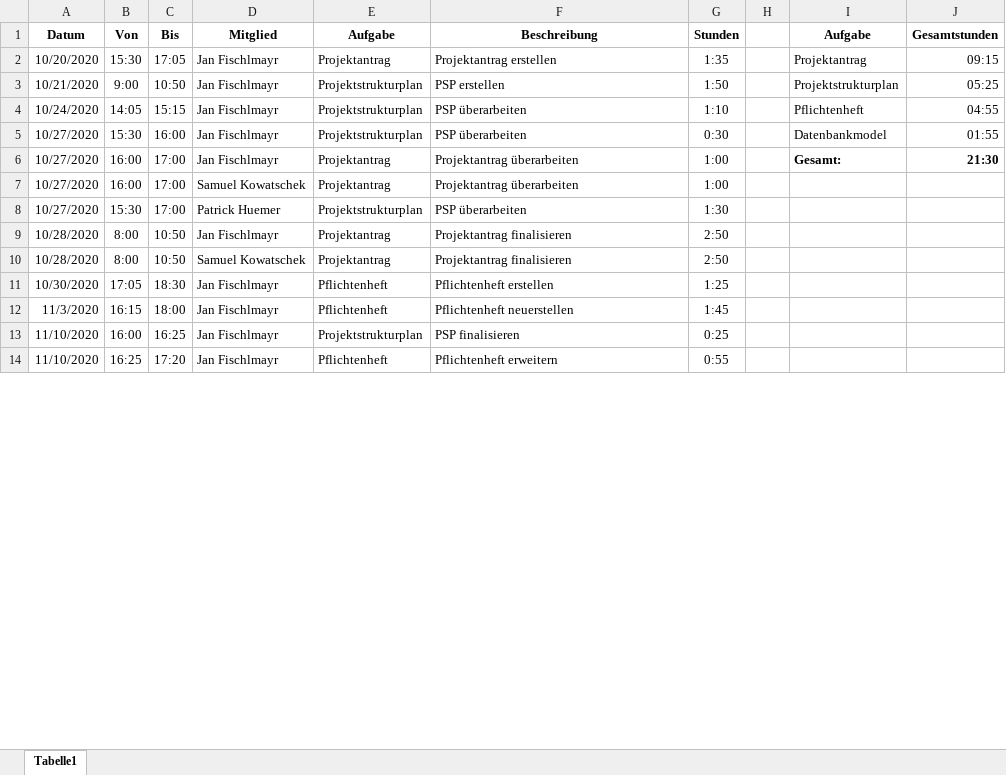
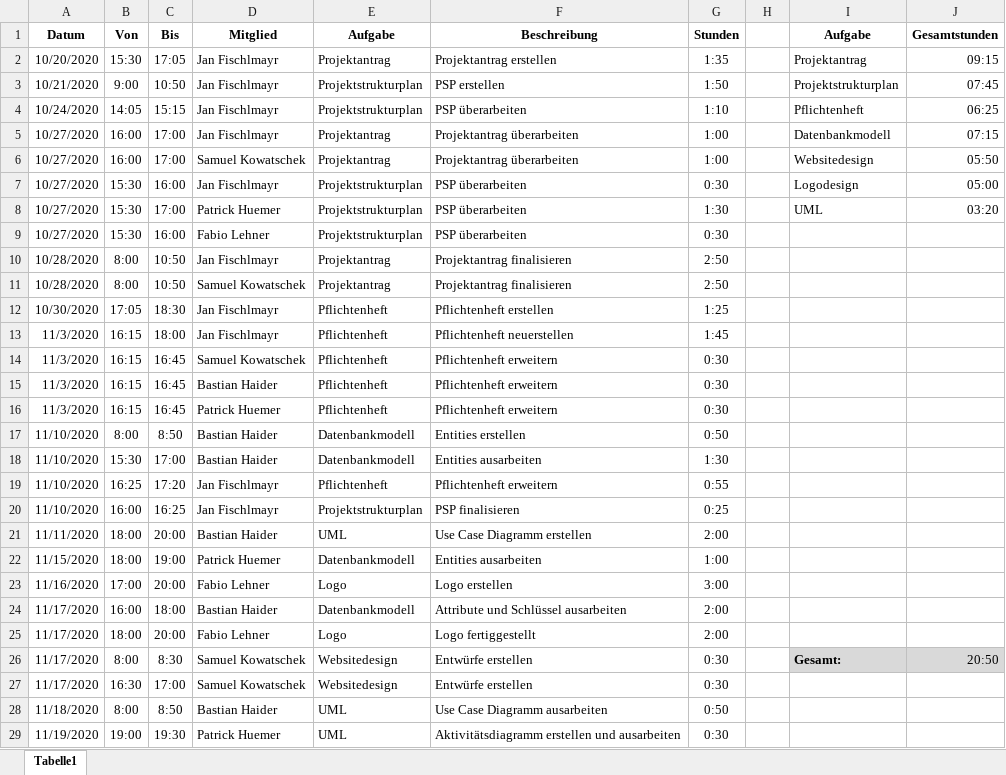
Before and after one commit to jfischlmayr/just, an Excel workbook: Documents/4CHIF_JUST_Stundenprotokoll.xlsx, sheet Tabelle1, drawn as a sheet; only a part is shown; values as stored, in another font and other column widths than the file's, no borders; table styles not drawn; removed rows and columns are numbered as before the commit, all else as after; the diff covers the shown part only; the diff names each change by its address in the sheet, - before the commit and + after, or states it on an @@ line.

Commit message:
Stundenprotokoll erweitert

```diff
--- a/Documents/4CHIF_JUST_Stundenprotokoll.xlsx (sheet Tabelle1)
+++ b/Documents/4CHIF_JUST_Stundenprotokoll.xlsx (sheet Tabelle1)
-J3 (Gesamtstunden): 05:25
+J3 (Gesamtstunden): 07:45
-J4 (Gesamtstunden): 04:55
+J4 (Gesamtstunden): 06:25
-row 5: 10/27/2020 | 15:30 | 16:00 | Jan Fischlmayr | Projektstrukturplan | PSP überarbeiten | 0:30 |  | Datenbankmodel | 01:55
-I5 (Aufgabe): Gesamt:
+I5 (Aufgabe): Datenbankmodell
-I5:J5 bold: on
+I5:J5 bold: off
-J5 (Gesamtstunden): 21:30
+J5 (Gesamtstunden): 07:15
-I6 (Aufgabe): (empty)
+I6 (Aufgabe): Websitedesign
-J6 (Gesamtstunden): (empty)
+J6 (Gesamtstunden): 05:50
+row 7: 10/27/2020 | 15:30 | 16:00 | Jan Fischlmayr | Projektstrukturplan | PSP überarbeiten | 0:30 |  | Logodesign | 05:00
-I8 (Aufgabe): (empty)
+I8 (Aufgabe): UML
-J8 (Gesamtstunden): (empty)
+J8 (Gesamtstunden): 03:20
+row 9: 10/27/2020 | 15:30 | 16:00 | Fabio Lehner | Projektstrukturplan | PSP überarbeiten | 0:30
+row 14: 11/3/2020 | 16:15 | 16:45 | Samuel Kowatschek | Pflichtenheft | Pflichtenheft erweitern | 0:30
+row 15: 11/3/2020 | 16:15 | 16:45 | Bastian Haider | Pflichtenheft | Pflichtenheft erweitern | 0:30
+row 16: 11/3/2020 | 16:15 | 16:45 | Patrick Huemer | Pflichtenheft | Pflichtenheft erweitern | 0:30
+row 17: 11/10/2020 | 8:00 | 8:50 | Bastian Haider | Datenbankmodell | Entities erstellen | 0:50
+row 18: 11/10/2020 | 15:30 | 17:00 | Bastian Haider | Datenbankmodell | Entities ausarbeiten | 1:30
@@ row 14 moved to row 19: 11/10/2020 @@
+row 21: 11/11/2020 | 18:00 | 20:00 | Bastian Haider | UML | Use Case Diagramm erstellen | 2:00
+row 22: 11/15/2020 | 18:00 | 19:00 | Patrick Huemer | Datenbankmodell | Entities ausarbeiten | 1:00
+row 23: 11/16/2020 | 17:00 | 20:00 | Fabio Lehner | Logo | Logo erstellen | 3:00
+row 24: 11/17/2020 | 16:00 | 18:00 | Bastian Haider | Datenbankmodell | Attribute und Schlüssel ausarbeiten | 2:00
+row 25: 11/17/2020 | 18:00 | 20:00 | Fabio Lehner | Logo | Logo fertiggestellt | 2:00
+row 26: 11/17/2020 | 8:00 | 8:30 | Samuel Kowatschek | Websitedesign | Entwürfe erstellen | 0:30 |  | Gesamt: | 20:50
+row 27: 11/17/2020 | 16:30 | 17:00 | Samuel Kowatschek | Websitedesign | Entwürfe erstellen | 0:30
+row 28: 11/18/2020 | 8:00 | 8:50 | Bastian Haider | UML | Use Case Diagramm ausarbeiten | 0:50
+row 29: 11/19/2020 | 19:00 | 19:30 | Patrick Huemer | UML | Aktivitätsdiagramm erstellen und ausarbeiten | 0:30
```
Also changed, not shown: 5 added rows and 1 edited cell elsewhere in this sheet, formulas that keep their value.
